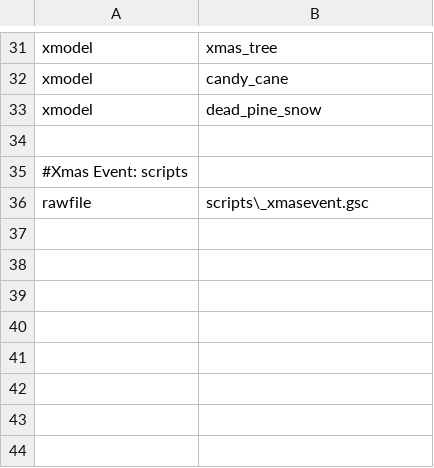
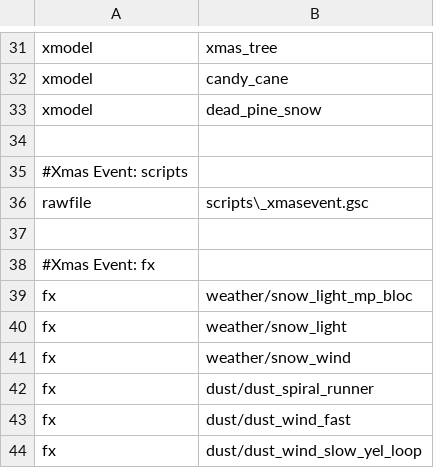
Before and after one commit to ObelardO/Cod4x-Obelwarfare-Mod, a CSV file: _Package.Event.Xmas/mod.csv, drawn as a sheet; only a part is shown, gaps mark what is left out.

Commit message:
Upd fix lost packages assets

```diff
--- a/_Package.Event.Xmas/mod.csv
+++ b/_Package.Event.Xmas/mod.csv
@@ -36 +36,9 @@ xmodel,dead_pine_snow
 rawfile,scripts\_xmasevent.gsc
+
+#Xmas Event: fx
+fx,weather/snow_light_mp_bloc
+fx,weather/snow_light
+fx,weather/snow_wind
+fx,dust/dust_spiral_runner
+fx,dust/dust_wind_fast
+fx,dust/dust_wind_slow_yel_loop
```
Also changed, not shown: _Package.NightVisionEnhanced/mod.csv, 7 other files.
